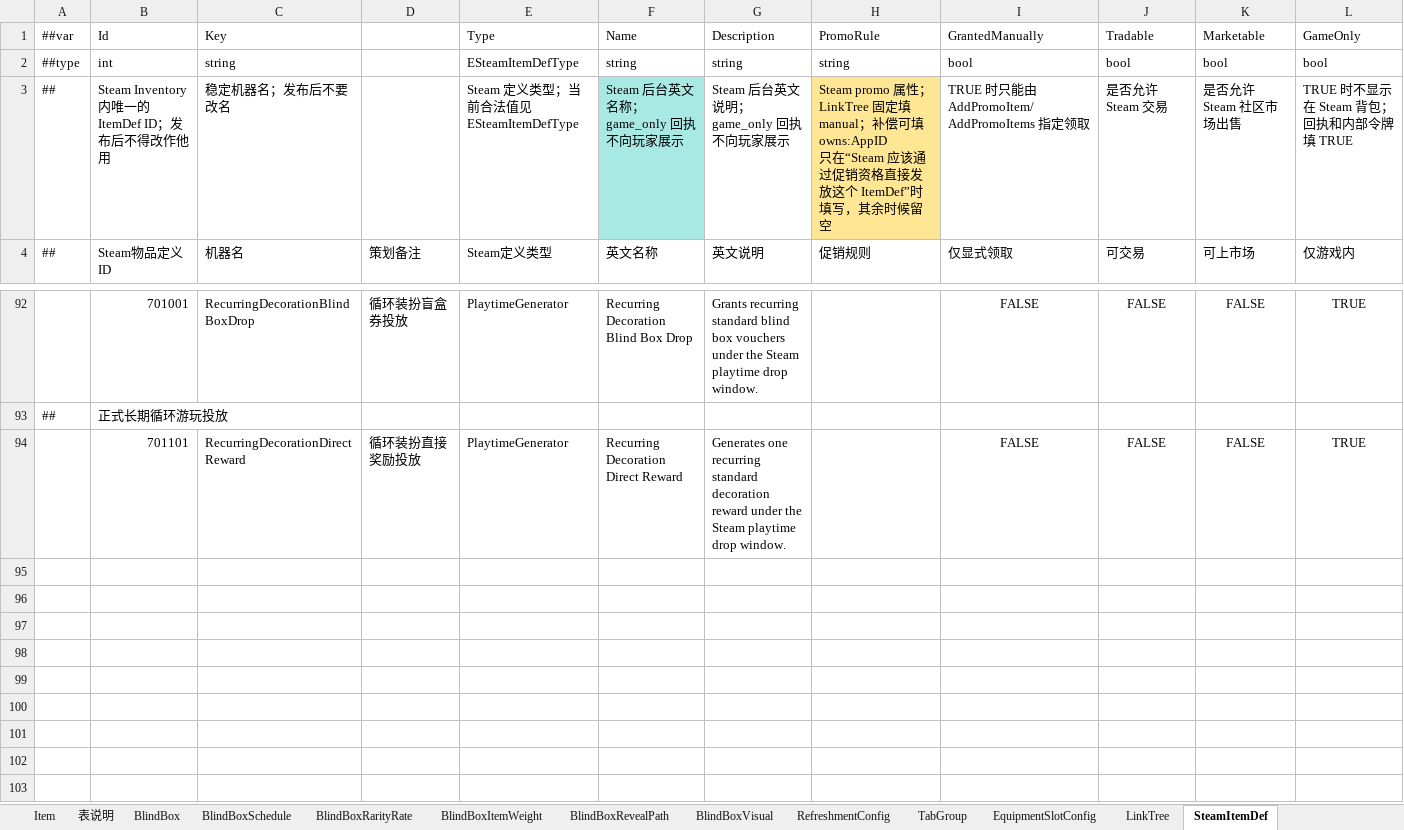
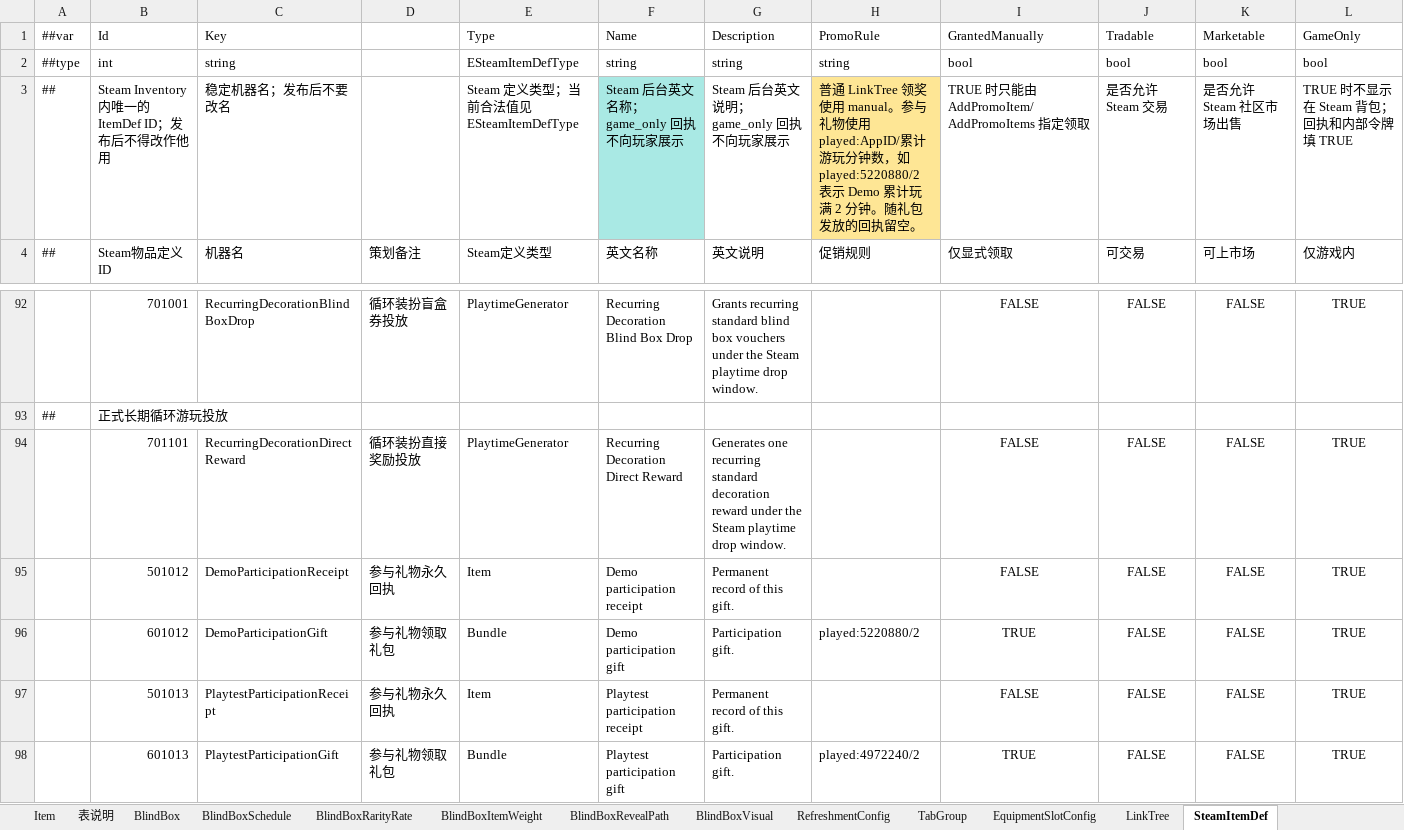
Before and after one commit to SeananTQ/lucky-dog-pub-2026, an Excel workbook: luban-excels/xlsx/Items.xlsx, sheet SteamItemDef, drawn as a sheet; only a part is shown, gaps mark what is left out; values as stored, in another font and other column widths than the file's, no borders; conditional formats not drawn; rows hold the shown columns only; ↵ is a line break in a cell; the diff names each change by its address in the sheet, - before the commit and + after, or states it on an @@ line.

Commit message:
chore(luban): 将已验收的参与礼物配置合回正式表
同步 Items 中的 LinkTree、SteamItemDef 和编号分段说明，在 BlindBox 后加入 FixedItemList=5。保留原表样式，Demo 使用 RewardItemIds 一次发放 16 件，Playtest 发放单件，两项游玩门槛均为 2 分钟。

从正式 luban.conf 重新生成并比对 23 个 JSON 和 65 个 C# 文件，与审定副本和游戏资源一致。Playtest 和 Release 两份 SteamDef 与已验收文件逐字节相同。记录正式合回状态，Steam 后台上传仍待人工操作。

```diff
--- a/luban-excels/xlsx/Items.xlsx (sheet SteamItemDef)
+++ b/luban-excels/xlsx/Items.xlsx (sheet SteamItemDef)
-H3 (PromoRule): Steam promo 属性；LinkTree 固定填 manual；补偿可填 owns:AppID ↵ 只在“Steam 应该通过促销资格直接发放这个 ItemDef”时填写，其余时候留空
+H3 (PromoRule): 普通 LinkTree 领奖使用 manual。参与礼物使用 played:AppID/累计游玩分钟数，如 played:5220880/2 表示 Demo 累计玩满 2 分钟。随礼包发放的回执留空。
+row 95:  | 501012 | DemoParticipationReceipt | 参与礼物永久回执 | Item | Demo participation receipt | Permanent record of this gift. |  | FALSE | FALSE | FALSE | TRUE
+row 96:  | 601012 | DemoParticipationGift | 参与礼物领取礼包 | Bundle | Demo participation gift | Participation gift. | played:5220880/2 | TRUE | FALSE | FALSE | TRUE
+row 97:  | 501013 | PlaytestParticipationReceipt | 参与礼物永久回执 | Item | Playtest participation receipt | Permanent record of this gift. |  | FALSE | FALSE | FALSE | TRUE
+row 98:  | 601013 | PlaytestParticipationGift | 参与礼物领取礼包 | Bundle | Playtest participation gift | Participation gift. | played:4972240/2 | TRUE | FALSE | FALSE | TRUE
```
Also changed, not shown: sheet LinkTree, sheet SteamItemDefIdRange, luban-excels/xlsx/__enums__.xlsx, 7 other files.
